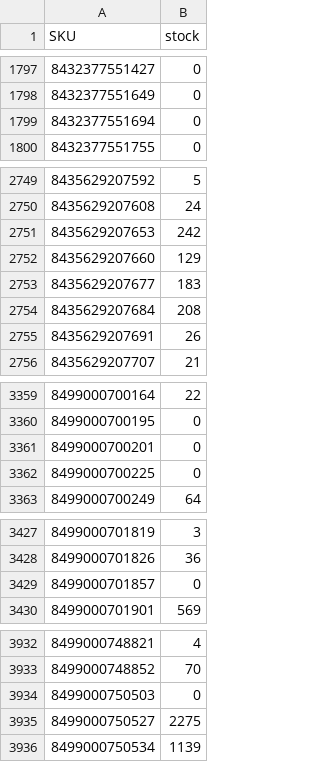
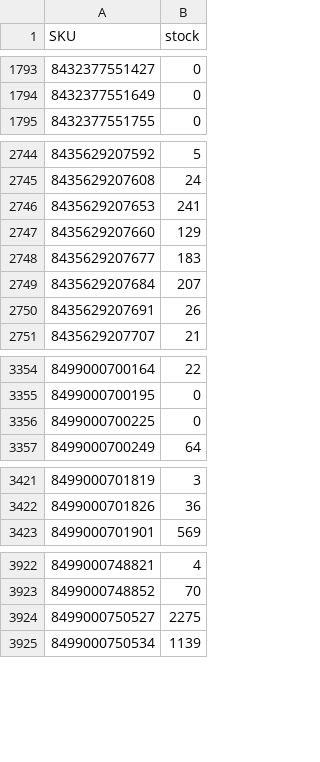
Before and after one commit to adelara21/nenelandia-stock, a CSV file: docs/stock.csv, drawn as a sheet; only a part is shown, gaps mark what is left out; the diff covers the shown part only.

Commit message:
stock 2026-11-23

```diff
--- a/docs/stock.csv
+++ b/docs/stock.csv
@@ -1798,3 +1794,2 @@
 "8432377551649";"0"
-"8432377551694";"0"
 "8432377551755";"0"
@@ -2750,6 +2745,6 @@
 "8435629207608";"24"
-"8435629207653";"242"
+"8435629207653";"241"
 "8435629207660";"129"
 "8435629207677";"183"
-"8435629207684";"208"
+"8435629207684";"207"
 "8435629207691";"26"
@@ -3360,3 +3355,2 @@
 "8499000700195";"0"
-"8499000700201";"0"
 "8499000700225";"0"
@@ -3428,3 +3422,2 @@
 "8499000701826";"36"
-"8499000701857";"0"
 "8499000701901";"569"
@@ -3933,3 +3923,2 @@
 "8499000748852";"70"
-"8499000750503";"0"
 "8499000750527";"2275"
```
Also changed, not shown: 10 removed rows and 5 edited cells elsewhere in this file, 2 other files.
